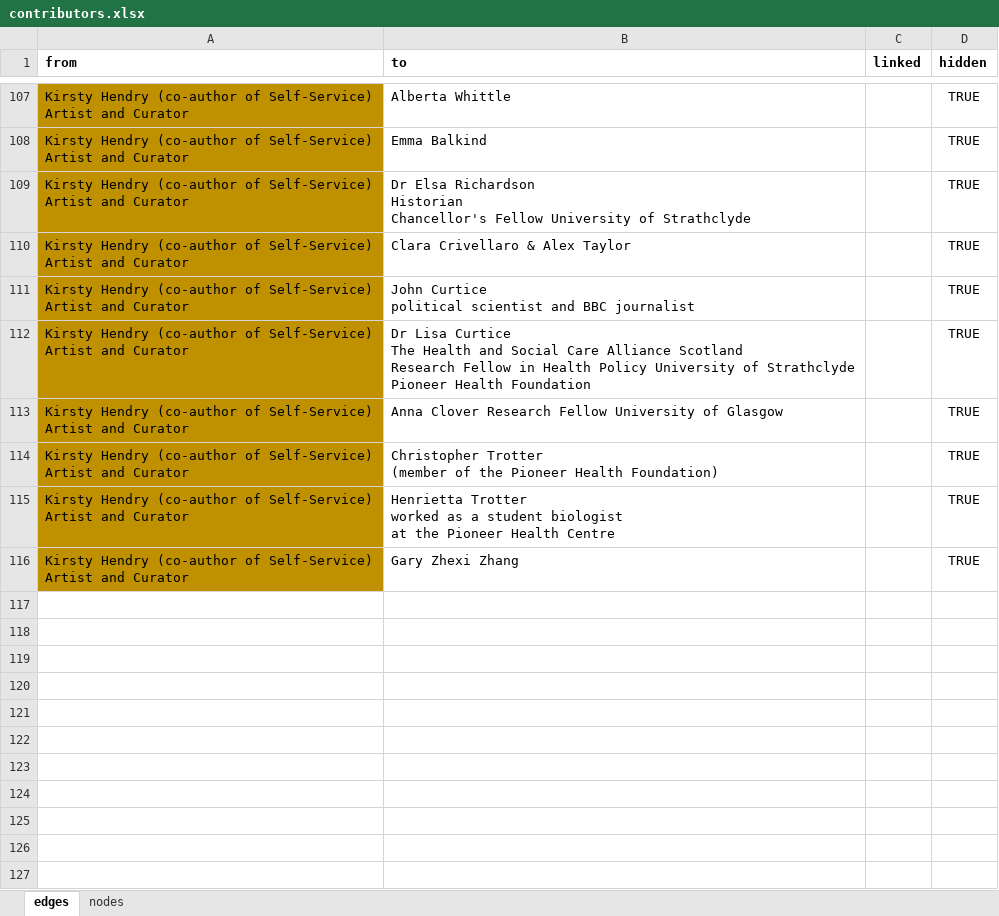
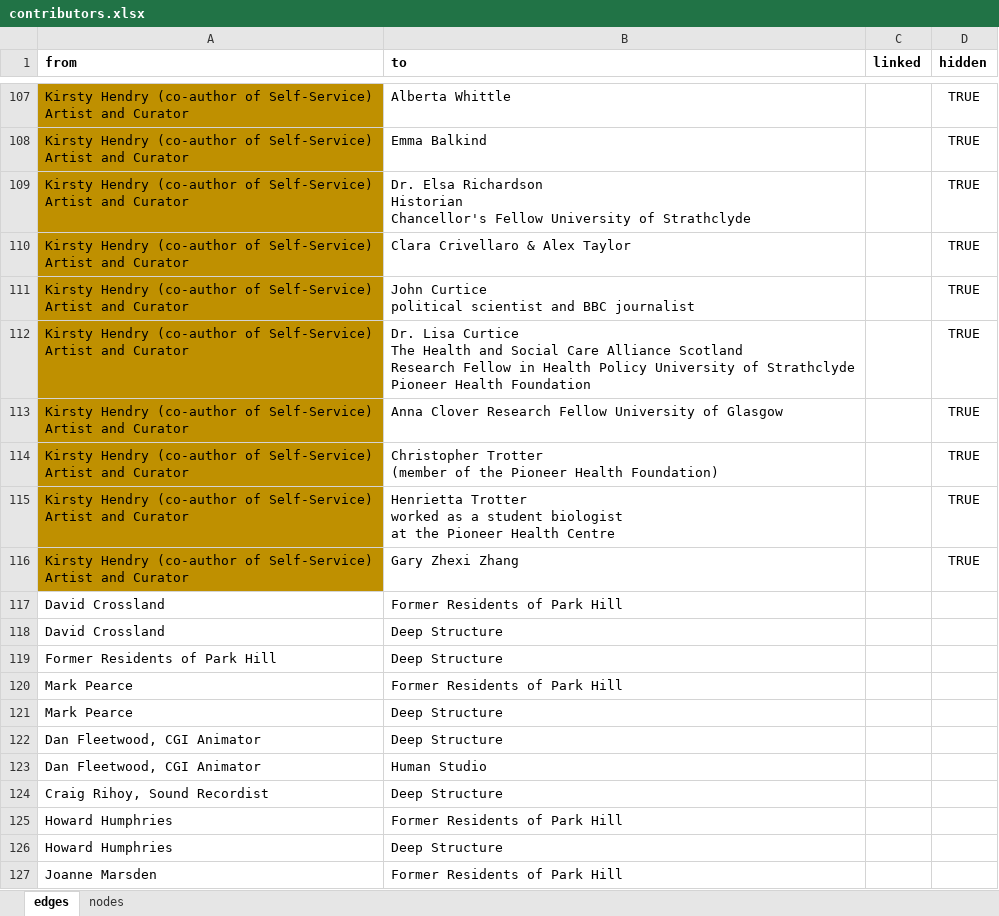
Before and after one commit to bschilder/Ilona_thesis, an Excel workbook: data/contributors.xlsx, sheet edges, drawn as a sheet; only a part is shown, gaps mark what is left out; values as stored, in another font and other column widths than the file's, no borders; the diff covers the shown part only; the diff names each change by its address in the sheet, - before the commit and + after, or states it on an @@ line.

Commit message:
add Deep Structure

```diff
--- a/data/contributors.xlsx (sheet edges)
+++ b/data/contributors.xlsx (sheet edges)
-B109 (to): Dr Elsa Richardson…
+B109 (to): Dr. Elsa Richardson…
-B112 (to): Dr Lisa Curtice…
+B112 (to): Dr. Lisa Curtice…
+row 117: David Crossland | Former Residents of Park Hill
+row 118: David Crossland | Deep Structure
+row 119: Former Residents of Park Hill | Deep Structure
+row 120: Mark Pearce | Former Residents of Park Hill
+row 121: Mark Pearce | Deep Structure
+row 122: Dan Fleetwood, CGI Animator | Deep Structure
+row 123: Dan Fleetwood, CGI Animator | Human Studio
+row 124: Craig Rihoy, Sound Recordist | Deep Structure
+row 125: Howard Humphries | Former Residents of Park Hill
+row 126: Howard Humphries | Deep Structure
+row 127: Joanne Marsden | Former Residents of Park Hill
```
Also changed, not shown: 70 added rows and 11 edited cells elsewhere in this sheet, sheet nodes, 4 other files.
